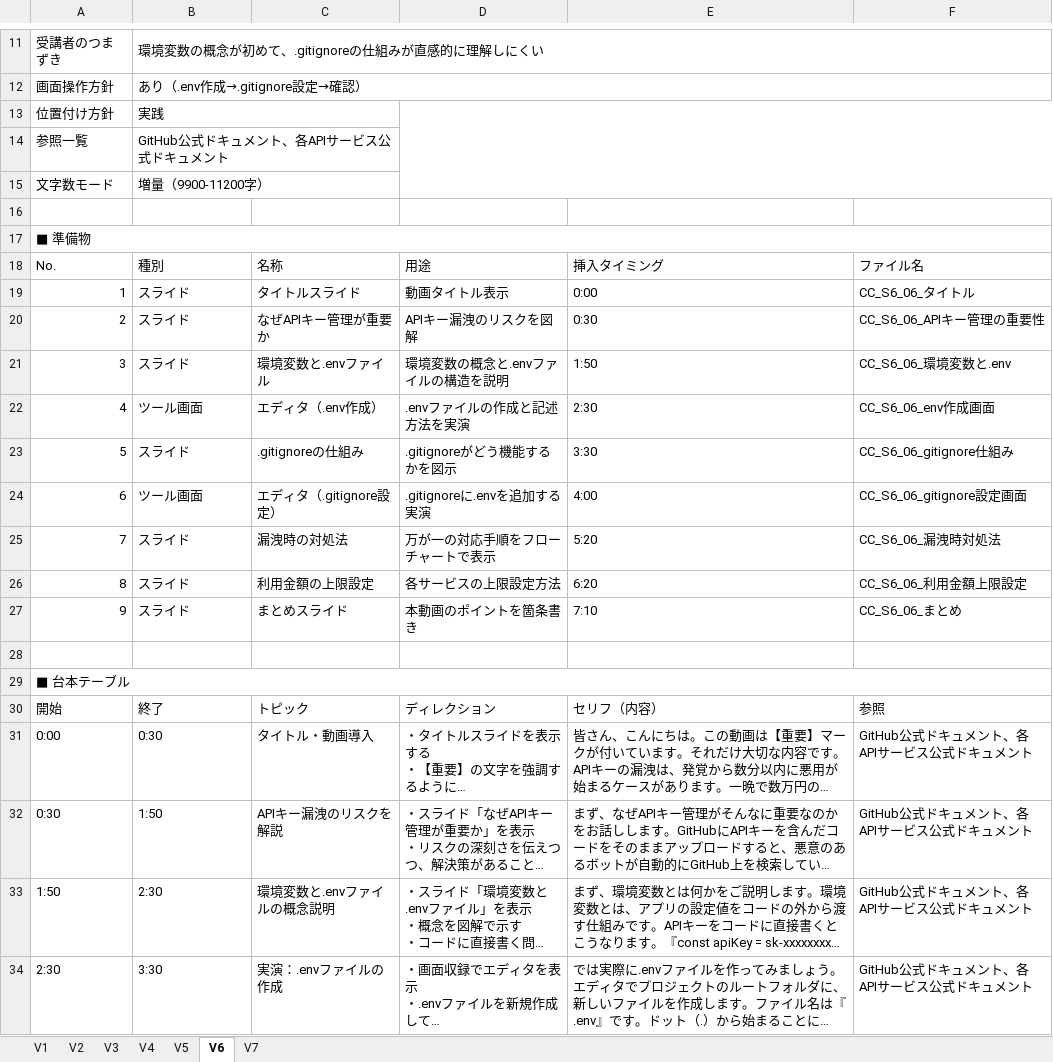
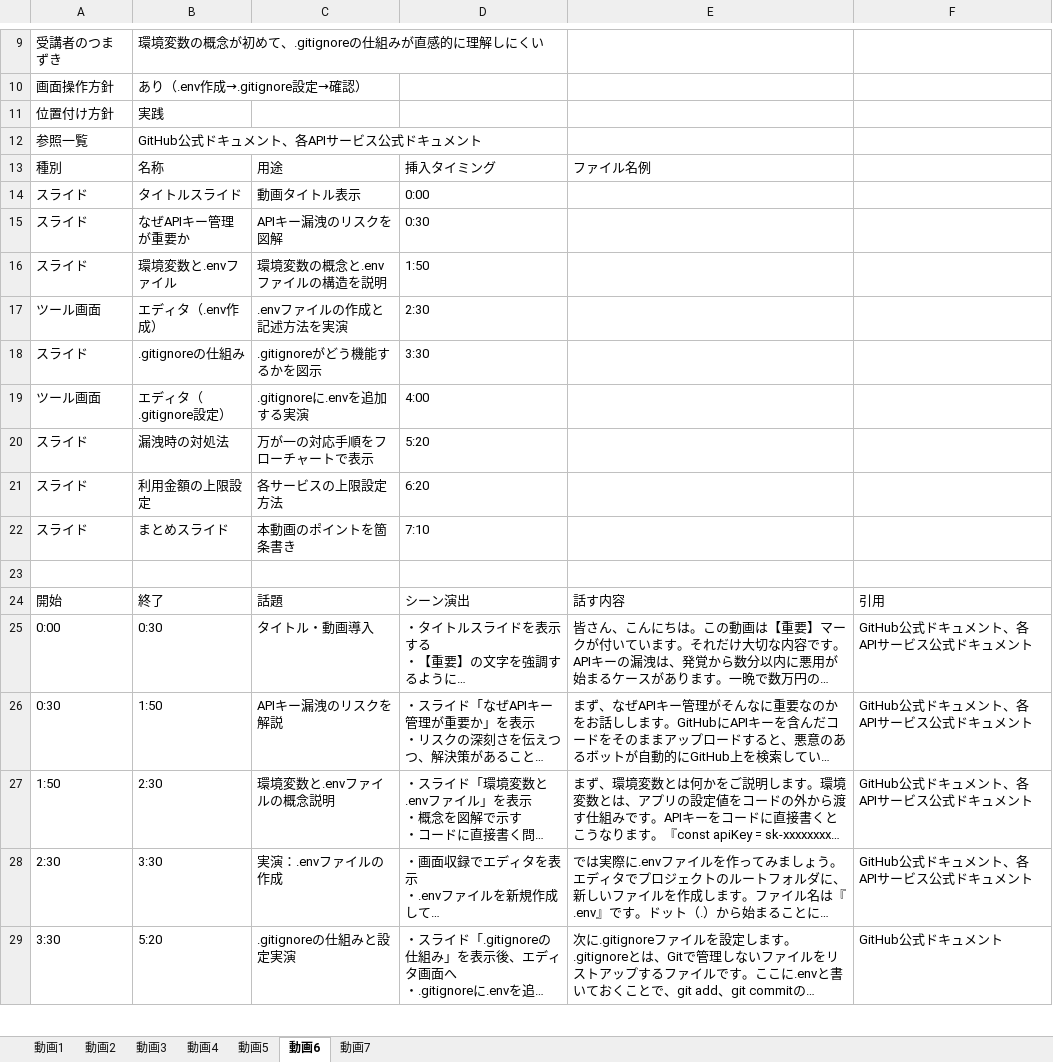
Before and after one commit to TakuyaTsuchiya/claude-learning, an Excel workbook: gems-outputs/CC_セクション6.xlsx, sheet 動画6, drawn as a sheet; only a part is shown, gaps mark what is left out; the shorter side is filled out with more unchanged rows; long unchanged cells end in …; values as stored, in another font and other column widths than the file's, no cell formats; removed rows and columns are numbered as before the commit, all else as after; the diff covers the shown part only; the diff names each change by its address in the sheet, - before the commit and + after, or states it on an @@ line.

```diff
--- a/gems-outputs/CC_セクション6.xlsx (sheet 動画6)
+++ b/gems-outputs/CC_セクション6.xlsx (sheet 動画6)
-sheet tab: V1
+sheet tab: 動画1
-sheet tab: V2
+sheet tab: 動画2
-sheet tab: V3
+sheet tab: 動画3
-sheet tab: V4
+sheet tab: 動画4
-sheet tab: V5
+sheet tab: 動画5
-sheet tab: V6
+sheet tab: 動画6
-sheet tab: V7
+sheet tab: 動画7
-B11:F11 merged
-B12:F12 merged
-B13:C13 merged
-B14:C14 merged
-row 15: 文字数モード | 増量（9900-11200字）
+row 13: 種別 | 名称 | 用途 | 挿入タイミング | ファイル名例
+row 14: スライド | タイトルスライド | 動画タイトル表示 | 0:00
+row 15: スライド | なぜAPIキー管理が重要か | APIキー漏洩のリスクを図解 | 0:30
+row 16: スライド | 環境変数と.envファイル | 環境変数の概念と.envファイルの構造を説明 | 1:50
+row 17: ツール画面 | エディタ（.env作成） | .envファイルの作成と記述方法を実演 | 2:30
+row 18: スライド | .gitignoreの仕組み | .gitignoreがどう機能するかを図示 | 3:30
+row 19: ツール画面 | エディタ（.gitignore設定） | .gitignoreに.envを追加する実演 | 4:00
+row 20: スライド | 漏洩時の対処法 | 万が一の対応手順をフローチャートで表示 | 5:20
+row 21: スライド | 利用金額の上限設定 | 各サービスの上限設定方法 | 6:20
+row 22: スライド | まとめスライド | 本動画のポイントを箇条書き | 7:10
-row 17: ■ 準備物
-row 18: No. | 種別 | 名称 | 用途 | 挿入タイミング | ファイル名
-row 19: 1 | スライド | タイトルスライド | 動画タイトル表示 | 0:00 | CC_S6_06_タイトル
-row 20: 2 | スライド | なぜAPIキー管理が重要か | APIキー漏洩のリスクを図解 | 0:30 | CC_S6_06_APIキー管理の重要性
-row 21: 3 | スライド | 環境変数と.envファイル | 環境変数の概念と.envファイルの構造を説明 | 1:50 | CC_S6_06_環境変数と.env
-row 22: 4 | ツール画面 | エディタ（.env作成） | .envファイルの作成と記述方法を実演 | 2:30 | CC_S6_06_env作成画面
-row 23: 5 | スライド | .gitignoreの仕組み | .gitignoreがどう機能するかを図示 | 3:30 | CC_S6_06_gitignore仕組み
-row 24: 6 | ツール画面 | エディタ（.gitignore設定） | .gitignoreに.envを追加する実演 | 4:00 | CC_S6_06_gitignore設定画面
-row 25: 7 | スライド | 漏洩時の対処法 | 万が一の対応手順をフローチャートで表示 | 5:20 | CC_S6_06_漏洩時対処法
-row 26: 8 | スライド | 利用金額の上限設定 | 各サービスの上限設定方法 | 6:20 | CC_S6_06_利用金額上限設定
-row 27: 9 | スライド | まとめスライド | 本動画のポイントを箇条書き | 7:10 | CC_S6_06_まとめ
-row 28: (empty)
-row 29: ■ 台本テーブル
-C24: トピック
+C24: 話題
-D24: ディレクション
+D24: シーン演出
-E24: セリフ（内容）
+E24: 話す内容
-F24: 参照
+F24: 引用
```
Also changed, not shown: 8 added rows, 11 removed rows and merged cells elsewhere in this sheet, sheet 動画5, sheet 動画3, sheet 動画2, sheet 動画1, sheet 動画4, sheet 動画7, cell formats, gems-outputs/CC_セクション3.xlsx, gems-outputs/CC_セクション4.xlsx, 1 other file.
